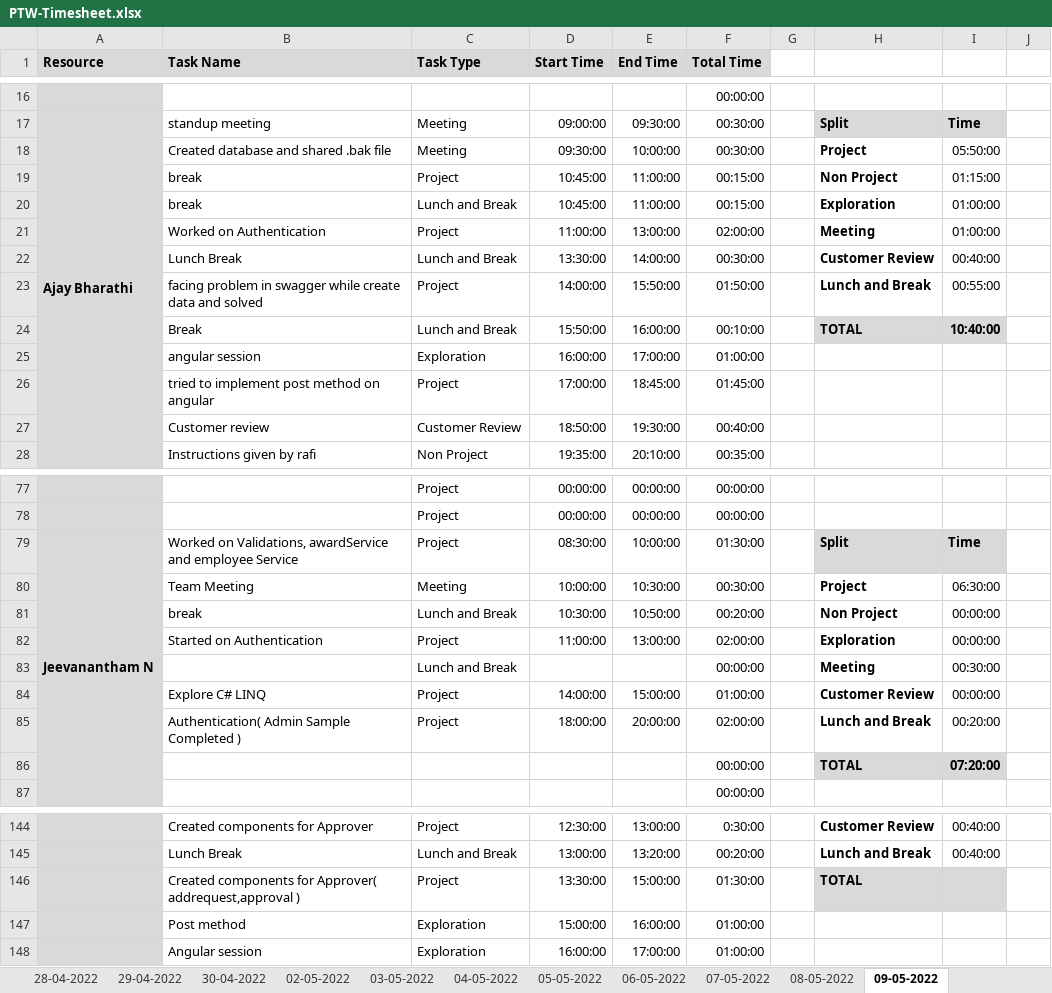
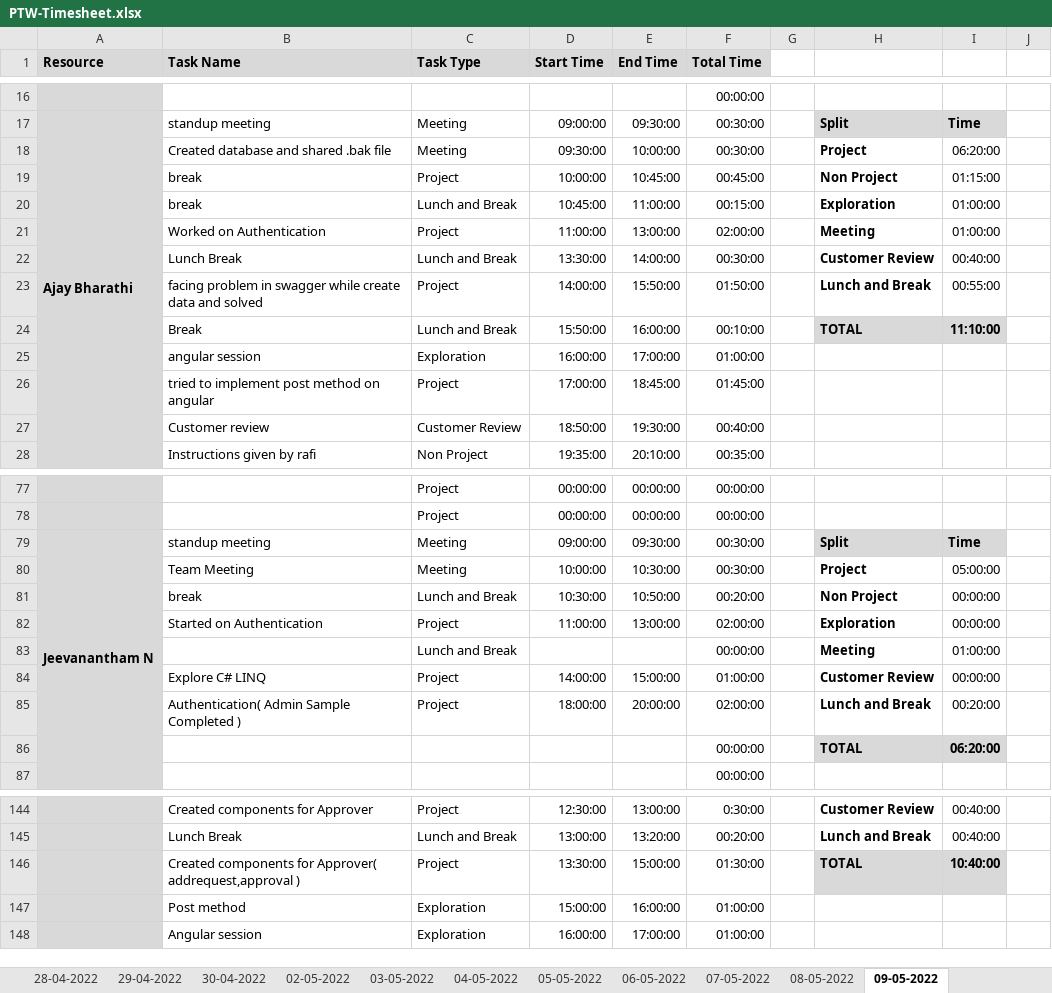
Before and after one commit to Tenacious-Org/Project-A5, an Excel workbook: Process/Timesheet/PTW-Timesheet.xlsx, sheet 09-05-2022, drawn as a sheet; only a part is shown, gaps mark what is left out; values as stored, in another font and other column widths than the file's, no borders; conditional formats not drawn; the diff names each change by its address in the sheet, - before the commit and + after, or states it on an @@ line.

Commit message:
Update PTW-Timesheet.xlsx

```diff
--- a/Process/Timesheet/PTW-Timesheet.xlsx (sheet 09-05-2022)
+++ b/Process/Timesheet/PTW-Timesheet.xlsx (sheet 09-05-2022)
-I18: 05:50:00
+I18: 06:20:00
-D19 (Start Time): 10:45:00
+D19 (Start Time): 10:00:00
-E19 (End Time): 11:00:00
+E19 (End Time): 10:45:00
-F19 (Total Time): 00:15:00
+F19 (Total Time): 00:45:00
-I24: 10:40:00
+I24: 11:10:00
-B79 (Task Name): Worked on Validations, awardService and employee Service
+B79 (Task Name): standup meeting
-C79 (Task Type): Project
+C79 (Task Type): Meeting
-D79 (Start Time): 08:30:00
+D79 (Start Time): 09:00:00
-E79 (End Time): 10:00:00
+E79 (End Time): 09:30:00
-F79 (Total Time): 01:30:00
+F79 (Total Time): 00:30:00
-I80: 06:30:00
+I80: 05:00:00
-I83: 00:30:00
+I83: 01:00:00
-I86: 07:20:00
+I86: 06:20:00
-I146: (empty)
+I146: 10:40:00
```
Also changed, not shown: formulas that keep their value.
